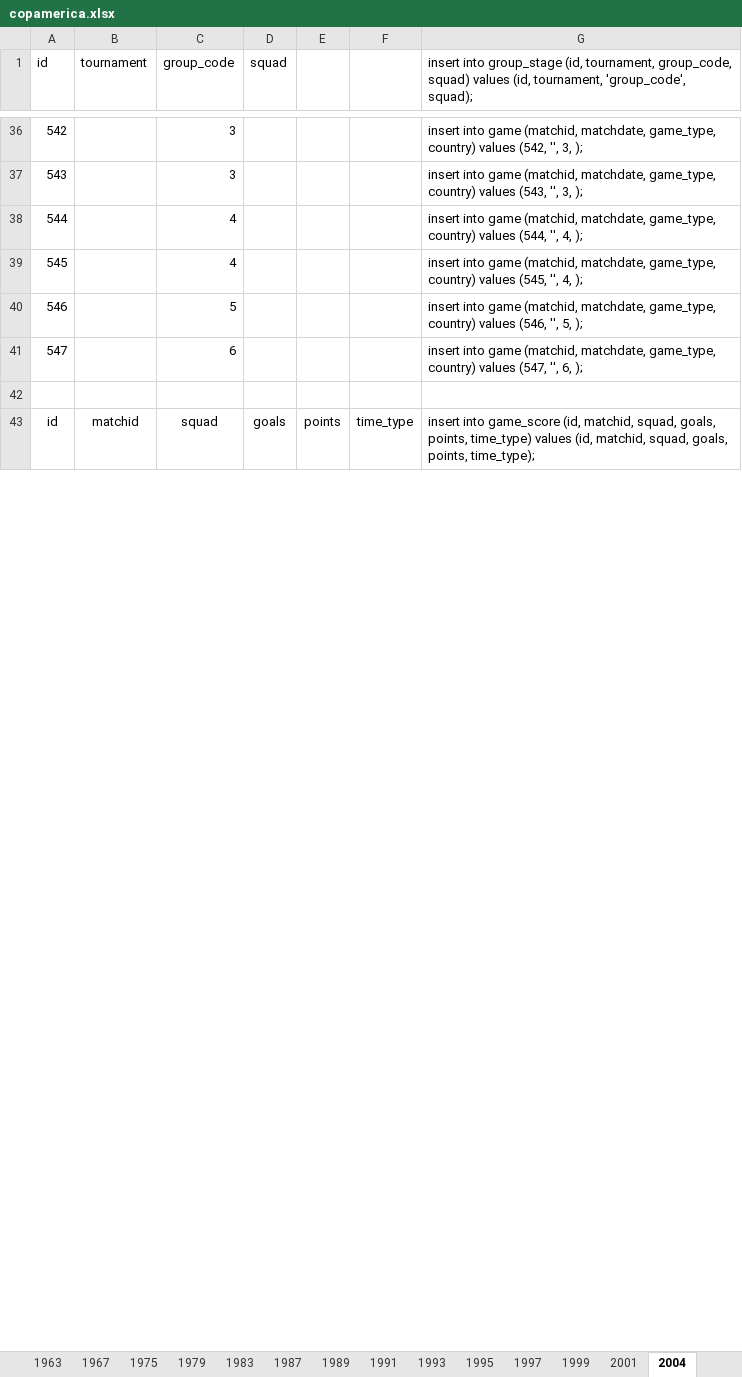
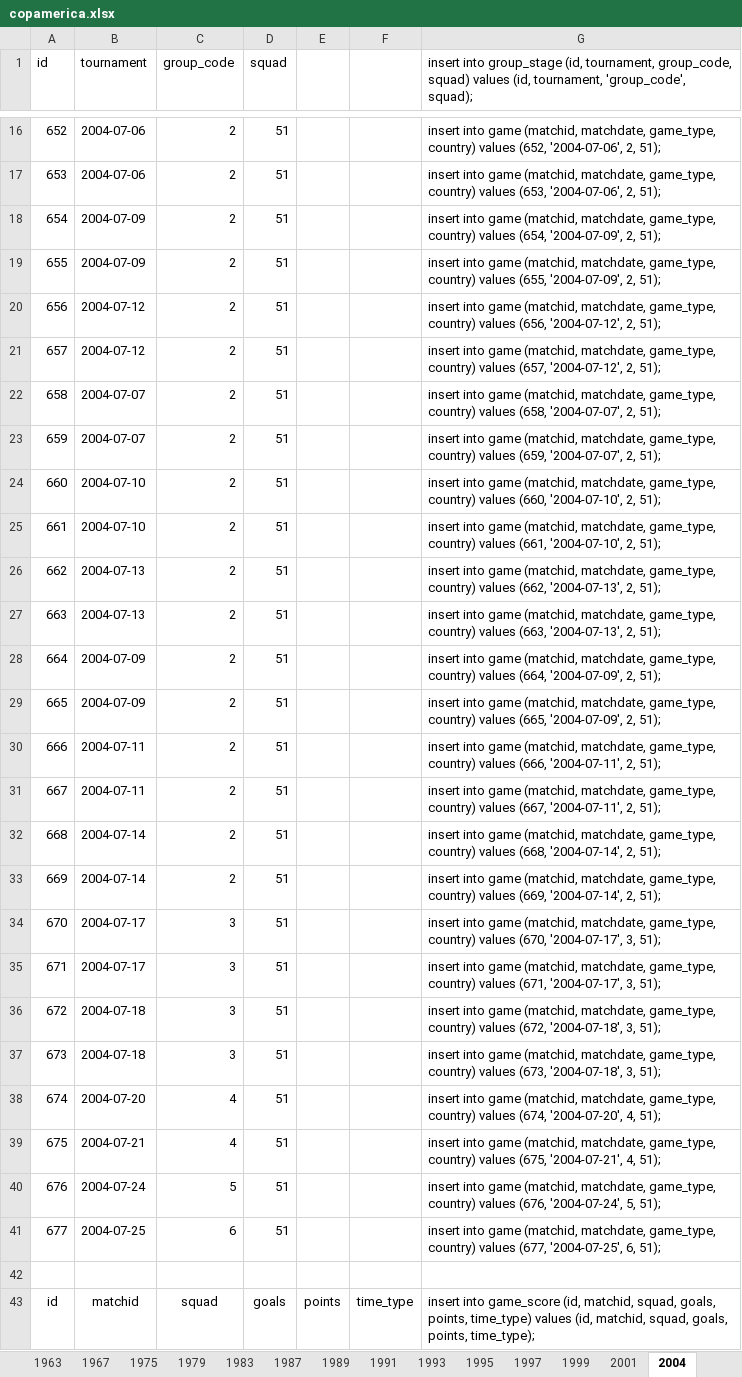
Before and after one commit to ezracode/area1650, an Excel workbook: Scripts/copamerica.xlsx, sheet 2004, drawn as a sheet; only a part is shown, gaps mark what is left out; values as stored, in another font and other column widths than the file's, no borders; removed rows and columns are numbered as before the commit, all else as after; the diff covers the shown part only; the diff names each change by its address in the sheet, - before the commit and + after, or states it on an @@ line.

```diff
--- a/Scripts/copamerica.xlsx (sheet 2004)
+++ b/Scripts/copamerica.xlsx (sheet 2004)
-row 36: 542 |  | 3 |  |  |  | insert into game (matchid, matchdate, game_type, country) values (542, '', 3, );
-row 37: 543 |  | 3 |  |  |  | insert into game (matchid, matchdate, game_type, country) values (543, '', 3, );
-row 38: 544 |  | 4 |  |  |  | insert into game (matchid, matchdate, game_type, country) values (544, '', 4, );
-row 39: 545 |  | 4 |  |  |  | insert into game (matchid, matchdate, game_type, country) values (545, '', 4, );
-row 40: 546 |  | 5 |  |  |  | insert into game (matchid, matchdate, game_type, country) values (546, '', 5, );
-row 41: 547 |  | 6 |  |  |  | insert into game (matchid, matchdate, game_type, country) values (547, '', 6, );
+row 16: 652 | 2004-07-06 | 2 | 51 |  |  | insert into game (matchid, matchdate, game_type, country) values (652, '2004-07-06', 2, 51);
+row 17: 653 | 2004-07-06 | 2 | 51 |  |  | insert into game (matchid, matchdate, game_type, country) values (653, '2004-07-06', 2, 51);
+row 18: 654 | 2004-07-09 | 2 | 51 |  |  | insert into game (matchid, matchdate, game_type, country) values (654, '2004-07-09', 2, 51);
+row 19: 655 | 2004-07-09 | 2 | 51 |  |  | insert into game (matchid, matchdate, game_type, country) values (655, '2004-07-09', 2, 51);
+row 20: 656 | 2004-07-12 | 2 | 51 |  |  | insert into game (matchid, matchdate, game_type, country) values (656, '2004-07-12', 2, 51);
+row 21: 657 | 2004-07-12 | 2 | 51 |  |  | insert into game (matchid, matchdate, game_type, country) values (657, '2004-07-12', 2, 51);
+row 22: 658 | 2004-07-07 | 2 | 51 |  |  | insert into game (matchid, matchdate, game_type, country) values (658, '2004-07-07', 2, 51);
+row 23: 659 | 2004-07-07 | 2 | 51 |  |  | insert into game (matchid, matchdate, game_type, country) values (659, '2004-07-07', 2, 51);
+row 24: 660 | 2004-07-10 | 2 | 51 |  |  | insert into game (matchid, matchdate, game_type, country) values (660, '2004-07-10', 2, 51);
+row 25: 661 | 2004-07-10 | 2 | 51 |  |  | insert into game (matchid, matchdate, game_type, country) values (661, '2004-07-10', 2, 51);
+row 26: 662 | 2004-07-13 | 2 | 51 |  |  | insert into game (matchid, matchdate, game_type, country) values (662, '2004-07-13', 2, 51);
+row 27: 663 | 2004-07-13 | 2 | 51 |  |  | insert into game (matchid, matchdate, game_type, country) values (663, '2004-07-13', 2, 51);
+row 28: 664 | 2004-07-09 | 2 | 51 |  |  | insert into game (matchid, matchdate, game_type, country) values (664, '2004-07-09', 2, 51);
+row 29: 665 | 2004-07-09 | 2 | 51 |  |  | insert into game (matchid, matchdate, game_type, country) values (665, '2004-07-09', 2, 51);
+row 30: 666 | 2004-07-11 | 2 | 51 |  |  | insert into game (matchid, matchdate, game_type, country) values (666, '2004-07-11', 2, 51);
+row 31: 667 | 2004-07-11 | 2 | 51 |  |  | insert into game (matchid, matchdate, game_type, country) values (667, '2004-07-11', 2, 51);
+row 32: 668 | 2004-07-14 | 2 | 51 |  |  | insert into game (matchid, matchdate, game_type, country) values (668, '2004-07-14', 2, 51);
+row 33: 669 | 2004-07-14 | 2 | 51 |  |  | insert into game (matchid, matchdate, game_type, country) values (669, '2004-07-14', 2, 51);
+row 34: 670 | 2004-07-17 | 3 | 51 |  |  | insert into game (matchid, matchdate, game_type, country) values (670, '2004-07-17', 3, 51);
+row 35: 671 | 2004-07-17 | 3 | 51 |  |  | insert into game (matchid, matchdate, game_type, country) values (671, '2004-07-17', 3, 51);
+row 36: 672 | 2004-07-18 | 3 | 51 |  |  | insert into game (matchid, matchdate, game_type, country) values (672, '2004-07-18', 3, 51);
+row 37: 673 | 2004-07-18 | 3 | 51 |  |  | insert into game (matchid, matchdate, game_type, country) values (673, '2004-07-18', 3, 51);
+row 38: 674 | 2004-07-20 | 4 | 51 |  |  | insert into game (matchid, matchdate, game_type, country) values (674, '2004-07-20', 4, 51);
+row 39: 675 | 2004-07-21 | 4 | 51 |  |  | insert into game (matchid, matchdate, game_type, country) values (675, '2004-07-21', 4, 51);
+row 40: 676 | 2004-07-24 | 5 | 51 |  |  | insert into game (matchid, matchdate, game_type, country) values (676, '2004-07-24', 5, 51);
+row 41: 677 | 2004-07-25 | 6 | 51 |  |  | insert into game (matchid, matchdate, game_type, country) values (677, '2004-07-25', 6, 51);
```
Also changed, not shown: other rows of this sheet, other sheet tabs, 1 other file.
